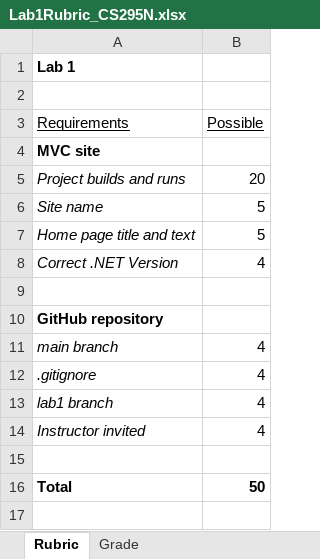
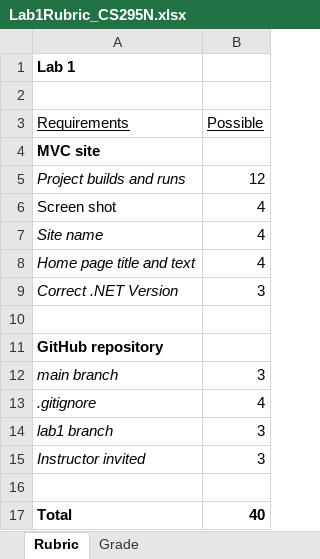
Before and after one commit to LCC-CIT/CS295N-CourseMaterials, an Excel workbook: Labs/Lab01/Lab1Rubric_CS295N.xlsx, sheet Rubric, drawn as a sheet; values as stored, in another font and other column widths than the file's, no borders; addresses are those after the commit; the diff names each change by its address in the sheet, - before the commit and + after, or states it on an @@ line.

Commit message:
Revised rubric

```diff
--- a/Labs/Lab01/Lab1Rubric_CS295N.xlsx (sheet Rubric)
+++ b/Labs/Lab01/Lab1Rubric_CS295N.xlsx (sheet Rubric)
-B5 (Possible): 20
+B5 (Possible): 12
+row 6: Screen shot | 4
-B7:B8 (Possible): 5
+B7:B8 (Possible): 4
-B9 (Possible): 4
+B9 (Possible): 3
-B12 (Possible): 4
+B12 (Possible): 3
-B14:B15 (Possible): 4
+B14:B15 (Possible): 3
-B17 (Possible): 50
+B17 (Possible): 40
```
Also changed, not shown: sheet Grade, 6 other files.
